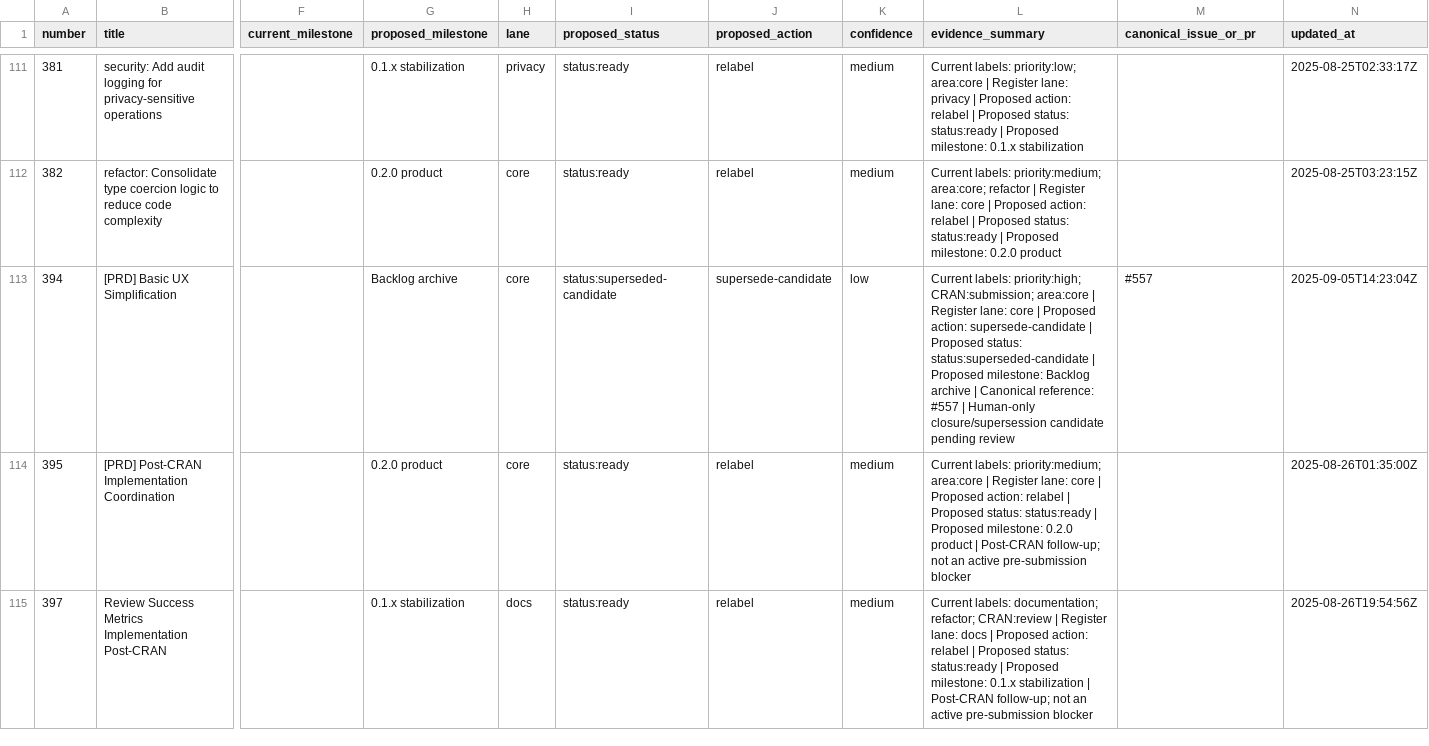
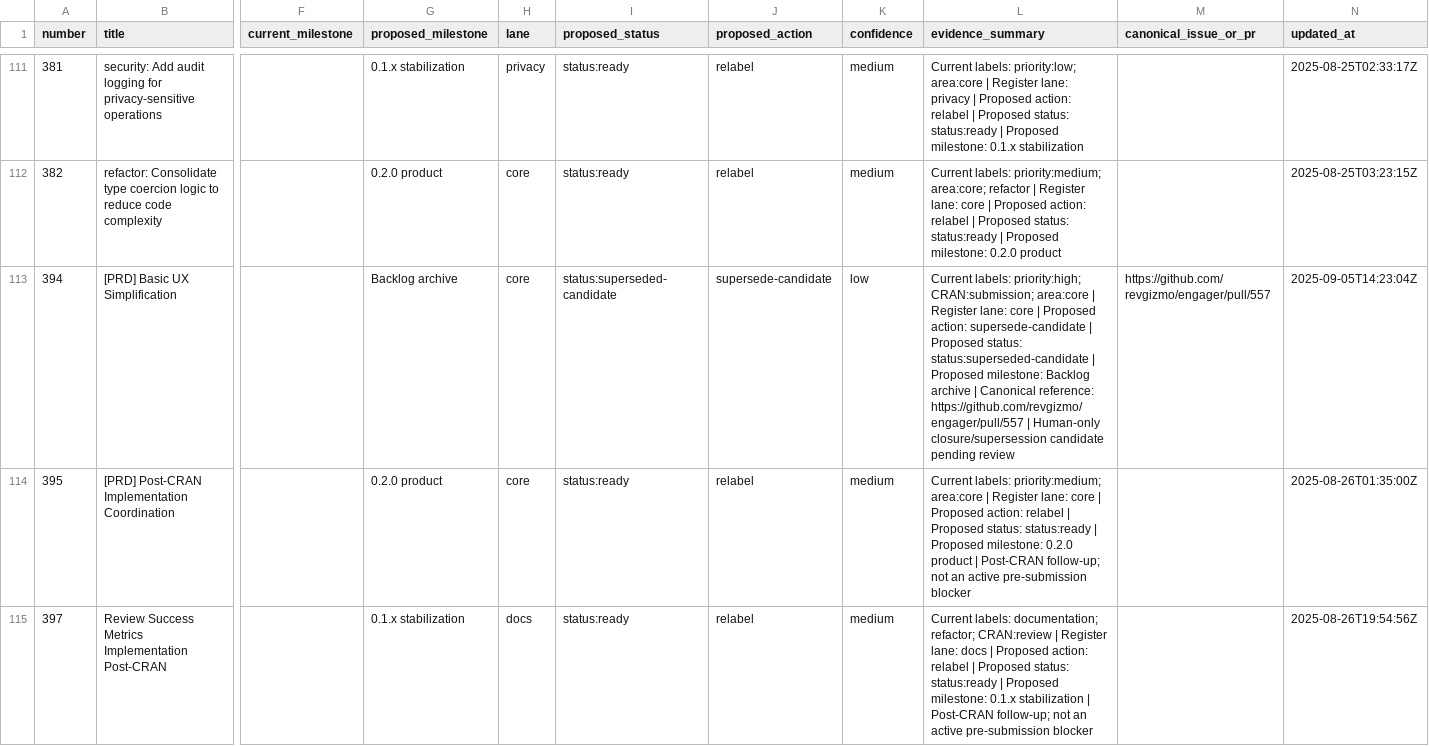
Before and after one commit to revgizmo/engager, a CSV file: project-docs/backlog-normalization/issue-normalization-register.csv, drawn as a sheet; only a part is shown, gaps mark what is left out; the diff covers the shown part only; the diff names each change by its address in the sheet, - before the commit and + after, or states it on an @@ line.

```diff
--- a/project-docs/backlog-normalization/issue-normalization-register.csv
+++ b/project-docs/backlog-normalization/issue-normalization-register.csv
-L113 (evidence_summary): …Canonical reference: #557 | Human-only…
+L113 (evidence_summary): …Canonical reference: https://github.com/revgizmo/engager/pull/557 | Human-only…
-M113 (canonical_issue_or_pr): #557
+M113 (canonical_issue_or_pr): https://github.com/revgizmo/engager/pull/557
```
Also changed, not shown: 26 edited cells elsewhere in this file, 3 other files.
